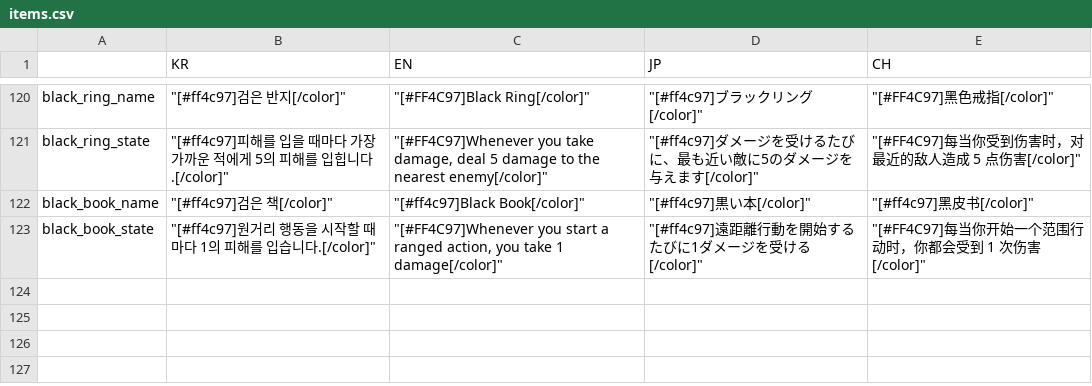
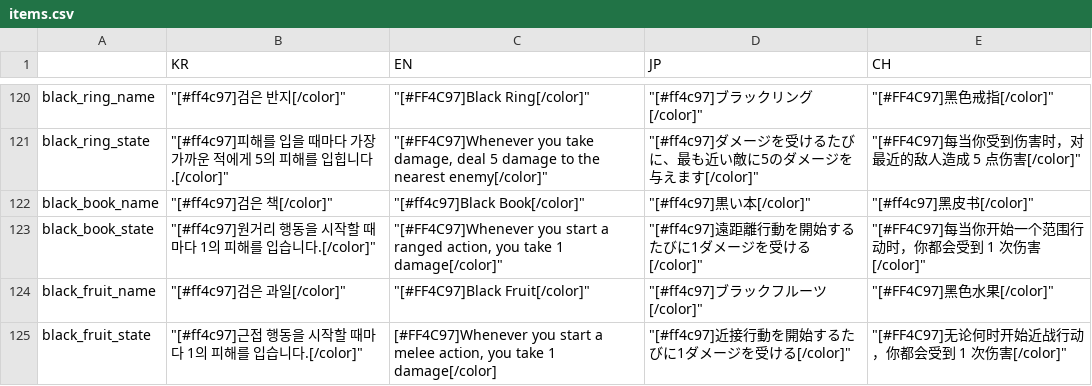
Before and after one commit to MatthewStone218/item_deck_building, a CSV file: item_deck_building/datafiles/items.csv, drawn as a sheet; only a part is shown, gaps mark what is left out.

```diff
--- a/item_deck_building/datafiles/items.csv
+++ b/item_deck_building/datafiles/items.csv
@@ -123 +123,3 @@ black_book_name,"""[#ff4c97]검은 책[/color]""","""[#ff4c97]Black Book[/color]
 black_book_state,"""[#ff4c97]원거리 행동을 시작할 때마다 1의 피해를 입습니다.[/color]""","""[#FF4C97]Whenever you start a ranged action, you take 1 damage[/color]""","""[#ff4c97]遠距離行動を開始するたびに1ダメージを受ける[/color]""","""[#FF4C97]每当你开始一个范围行动时，你都会受到 1 次伤害[/color]"""
+black_fruit_name,"""[#ff4c97]검은 과일[/color]""","""[#FF4C97]Black Fruit[/color]""","""[#ff4c97]ブラックフルーツ[/color]""","""[#FF4C97]黑色水果[/color]"""
+black_fruit_state,"""[#ff4c97]근접 행동을 시작할 때마다 1의 피해를 입습니다.[/color]""","[#FF4C97]Whenever you start a melee action, you take 1 damage[/color]","""[#ff4c97]近接行動を開始するたびに1ダメージを受ける[/color]""","""[#FF4C97]无论何时开始近战行动，你都会受到 1 次伤害[/color]"""
```
Also changed, not shown: 11 other files.
